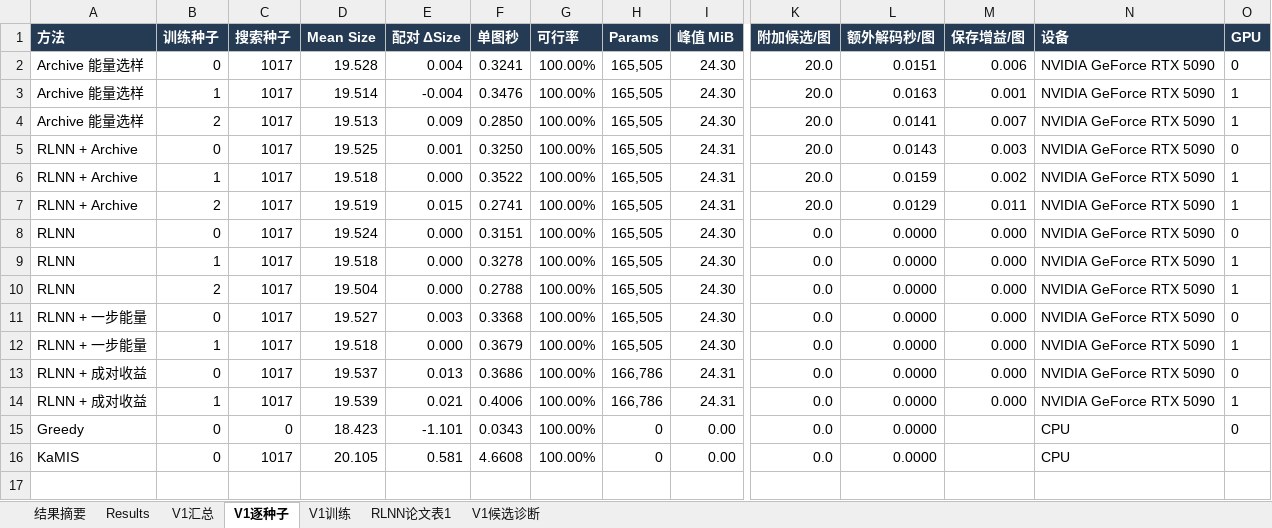
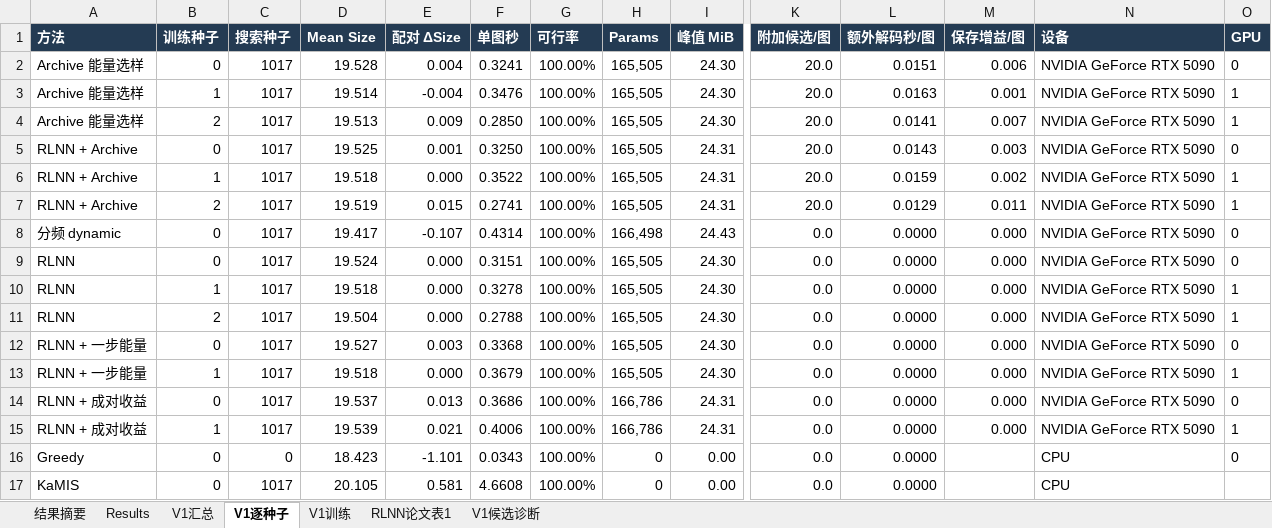
Before and after one commit to YuqiWang-code/RLNN_lab, an Excel workbook: docs/实验结果.xlsx, sheet V1逐种子, drawn as a sheet; only a part is shown, gaps mark what is left out; values as stored, in another font and other column widths than the file's, no borders; rows hold the shown columns only; the diff names each change by its address in the sheet, - before the commit and + after, or states it on an @@ line.

```diff
--- a/docs/实验结果.xlsx (sheet V1逐种子)
+++ b/docs/实验结果.xlsx (sheet V1逐种子)
+row 8: 分频 dynamic | 0 | 1017 | 19.417 | -0.107 | 0.4314 | 100.00% | 166,498 | 24.43 | 0.0 | 0.0000 | 0.000 | NVIDIA GeForce RTX 5090 | 0
```
Also changed, not shown: sheet V1汇总, 3 other files.
